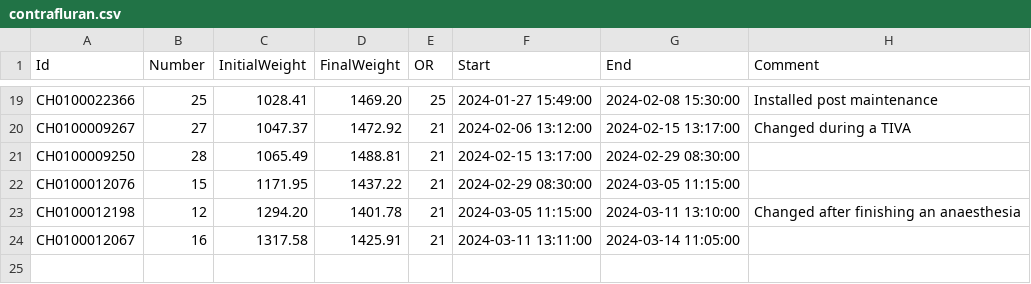
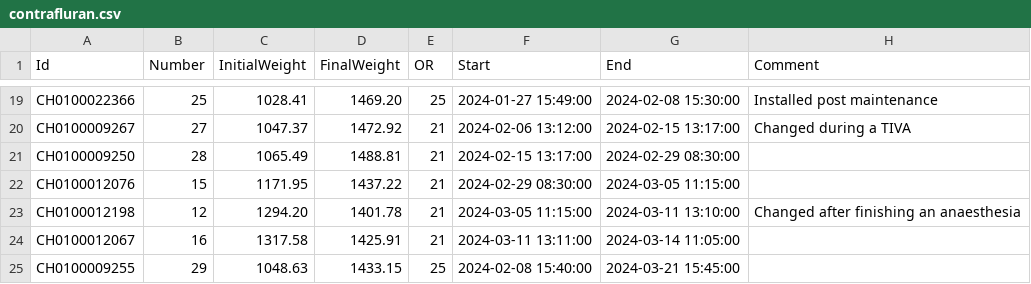
Before and after one commit to umg-minai/vct-or, a CSV file: raw-data/contrafluran.csv, drawn as a sheet; only a part is shown, gaps mark what is left out.

Commit message:
feat: add agc 29

```diff
--- a/raw-data/contrafluran.csv
+++ b/raw-data/contrafluran.csv
@@ -24 +24,2 @@ CH0100012198,12,1294.20,1401.78,21,2024-03-05 11:15:00,2024-03-11 13:10:00,Chang
 CH0100012067,16,1317.58,1425.91,21,2024-03-11 13:11:00,2024-03-14 11:05:00,
+CH0100009255,29,1048.63,1433.15,25,2024-02-08 15:40:00,2024-03-21 15:45:00,
```
